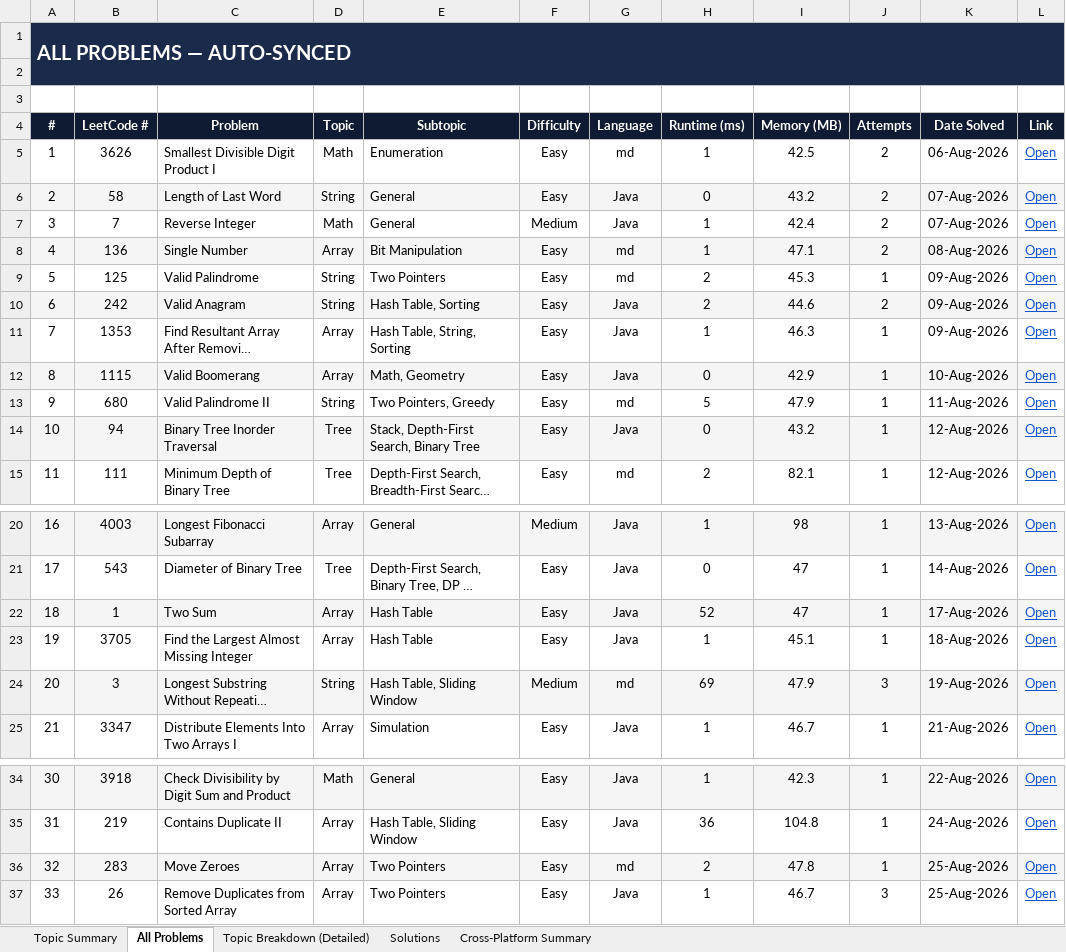
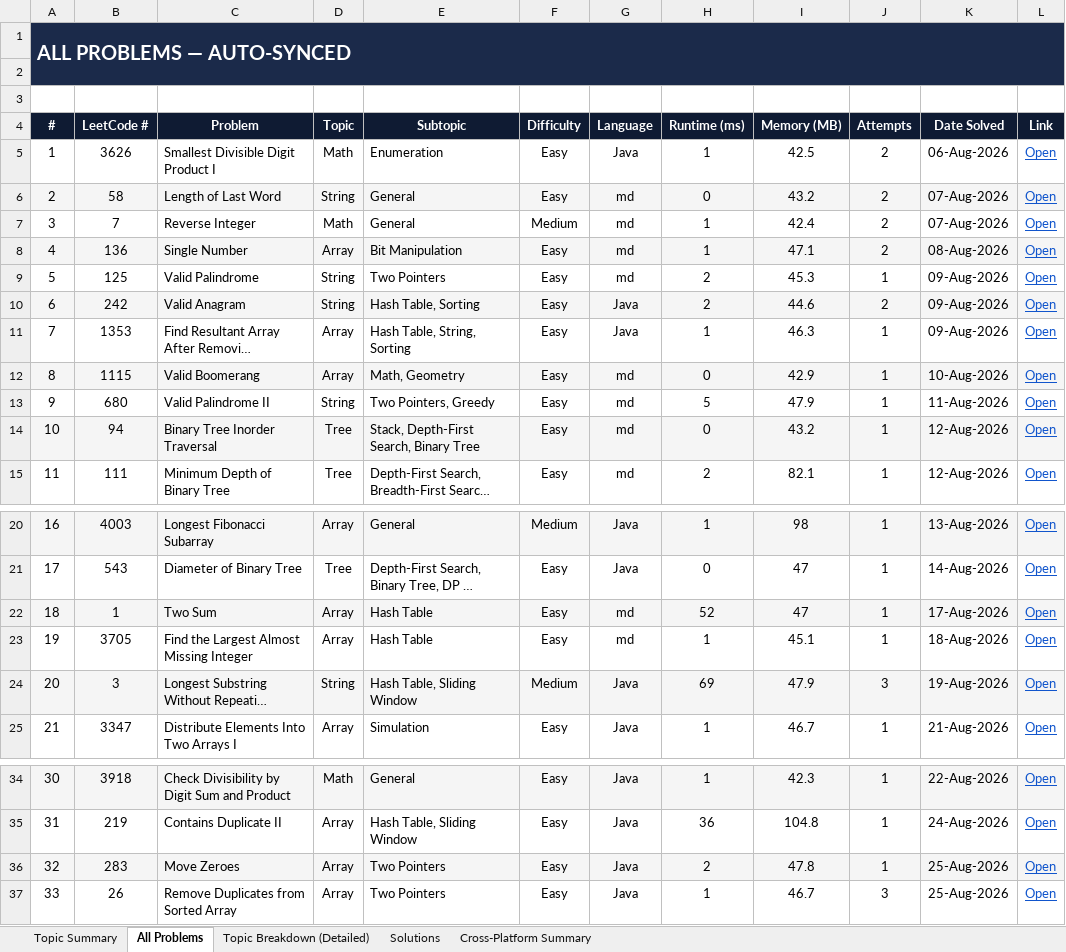
Before and after one commit to jaganathan-v/LeetCode_solutions, an Excel workbook: reports/LeetCode_Analytics.xlsx, sheet All Problems, drawn as a sheet; only a part is shown, gaps mark what is left out; long unchanged cells end in …; values as stored, in another font and other column widths than the file's, no borders; conditional formats not drawn; the diff names each change by its address in the sheet, - before the commit and + after, or states it on an @@ line.

```diff
--- a/reports/LeetCode_Analytics.xlsx (sheet All Problems)
+++ b/reports/LeetCode_Analytics.xlsx (sheet All Problems)
-G5 (Language): md
+G5 (Language): Java
-G6:G7 (Language): Java
+G6:G7 (Language): md
-G12 (Language): Java
+G12 (Language): md
-G14 (Language): Java
+G14 (Language): md
-G22:G23 (Language): Java
+G22:G23 (Language): md
-G24 (Language): md
+G24 (Language): Java
-G36 (Language): md
+G36 (Language): Java
```
Also changed, not shown: sheet Solutions, sheet Topic Breakdown (Detailed).
